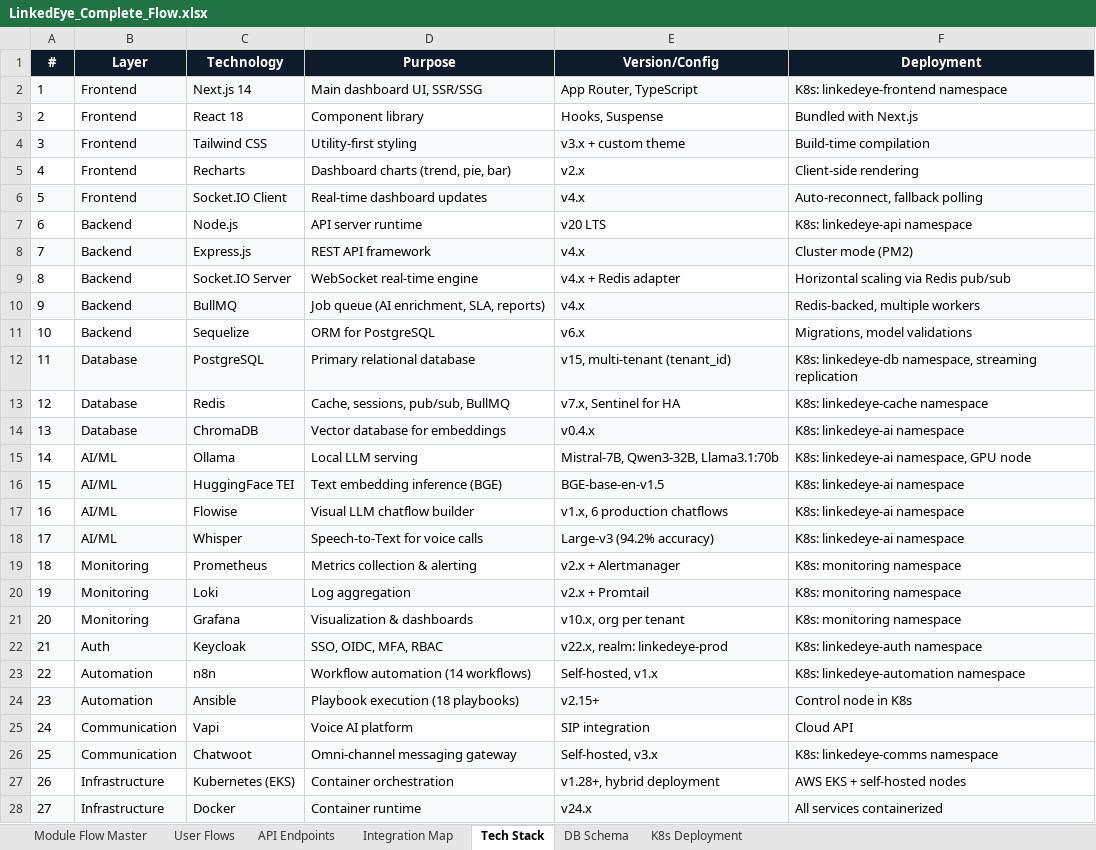
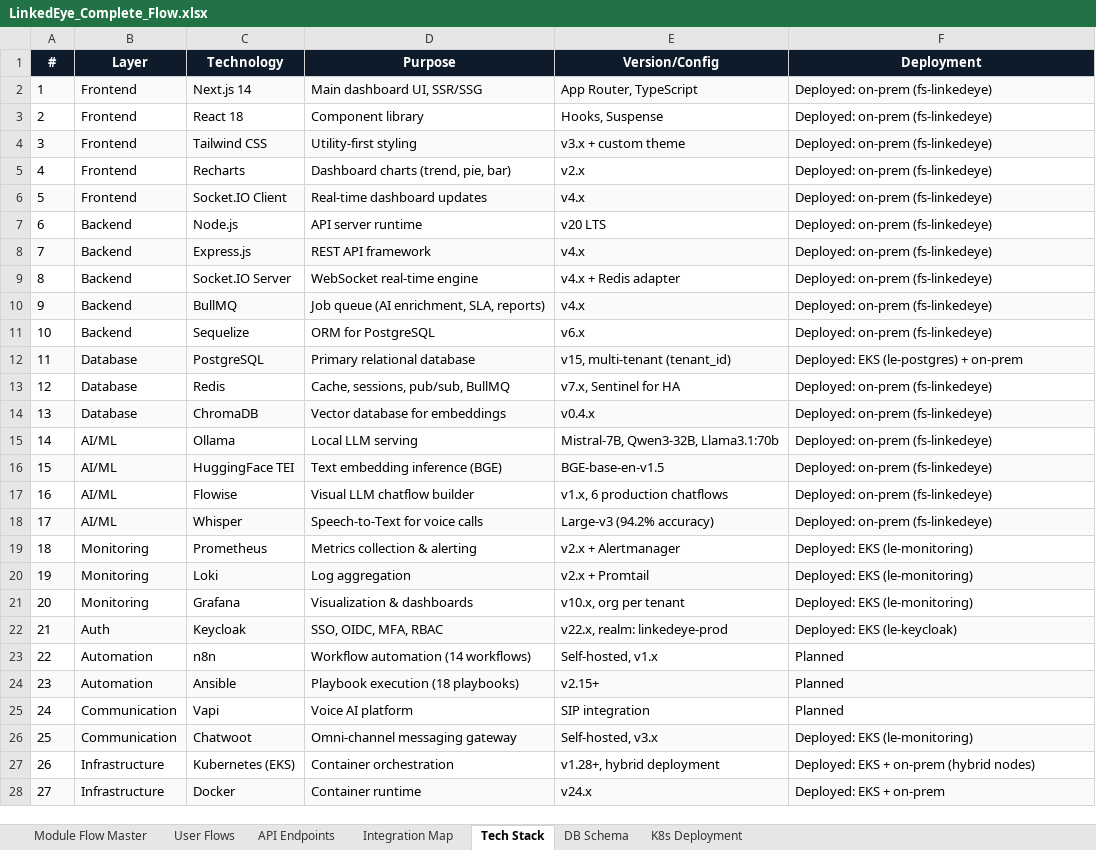
Before and after one commit to aws-migration-le/aws-le-migration, an Excel workbook: LinkedEye_Complete_Flow.xlsx, sheet Tech Stack, drawn as a sheet; only a part is shown; values as stored, in another font and other column widths than the file's, no borders; the diff covers the shown part only; the diff names each change by its address in the sheet, - before the commit and + after, or states it on an @@ line.

```diff
--- a/LinkedEye_Complete_Flow.xlsx (sheet Tech Stack)
+++ b/LinkedEye_Complete_Flow.xlsx (sheet Tech Stack)
-F2 (Deployment): K8s: linkedeye-frontend namespace
+F2 (Deployment): Deployed: on-prem (fs-linkedeye)
-F3 (Deployment): Bundled with Next.js
+F3 (Deployment): Deployed: on-prem (fs-linkedeye)
-F4 (Deployment): Build-time compilation
+F4 (Deployment): Deployed: on-prem (fs-linkedeye)
-F5 (Deployment): Client-side rendering
+F5 (Deployment): Deployed: on-prem (fs-linkedeye)
-F6 (Deployment): Auto-reconnect, fallback polling
+F6 (Deployment): Deployed: on-prem (fs-linkedeye)
-F7 (Deployment): K8s: linkedeye-api namespace
+F7 (Deployment): Deployed: on-prem (fs-linkedeye)
-F8 (Deployment): Cluster mode (PM2)
+F8 (Deployment): Deployed: on-prem (fs-linkedeye)
-F9 (Deployment): Horizontal scaling via Redis pub/sub
+F9 (Deployment): Deployed: on-prem (fs-linkedeye)
-F10 (Deployment): Redis-backed, multiple workers
+F10 (Deployment): Deployed: on-prem (fs-linkedeye)
-F11 (Deployment): Migrations, model validations
+F11 (Deployment): Deployed: on-prem (fs-linkedeye)
-F12 (Deployment): K8s: linkedeye-db namespace, streaming replication
+F12 (Deployment): Deployed: EKS (le-postgres) + on-prem
-F13 (Deployment): K8s: linkedeye-cache namespace
+F13 (Deployment): Deployed: on-prem (fs-linkedeye)
-F14 (Deployment): K8s: linkedeye-ai namespace
+F14 (Deployment): Deployed: on-prem (fs-linkedeye)
-F15 (Deployment): K8s: linkedeye-ai namespace, GPU node
+F15 (Deployment): Deployed: on-prem (fs-linkedeye)
-F16:F18 (Deployment): K8s: linkedeye-ai namespace
+F16:F18 (Deployment): Deployed: on-prem (fs-linkedeye)
-F19:F21 (Deployment): K8s: monitoring namespace
+F19:F21 (Deployment): Deployed: EKS (le-monitoring)
-F22 (Deployment): K8s: linkedeye-auth namespace
+F22 (Deployment): Deployed: EKS (le-keycloak)
-F23 (Deployment): K8s: linkedeye-automation namespace
+F23 (Deployment): Planned
-F24 (Deployment): Control node in K8s
+F24 (Deployment): Planned
-F25 (Deployment): Cloud API
+F25 (Deployment): Planned
-F26 (Deployment): K8s: linkedeye-comms namespace
+F26 (Deployment): Deployed: EKS (le-monitoring)
-F27 (Deployment): AWS EKS + self-hosted nodes
+F27 (Deployment): Deployed: EKS + on-prem (hybrid nodes)
-F28 (Deployment): All services containerized
+F28 (Deployment): Deployed: EKS + on-prem
```
Also changed, not shown: 2 edited cells elsewhere in this sheet, sheet K8s Deployment, sheet Module Flow Master.
